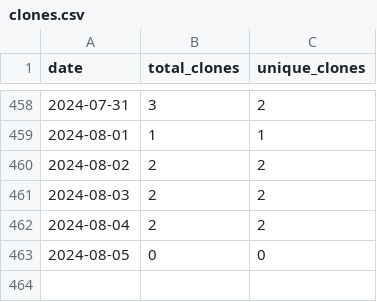
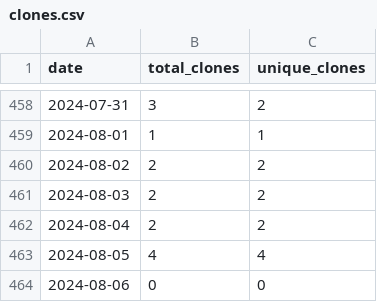
Before and after one commit to merrymitch/COMP5000, a CSV file: .traffic/clones.csv, drawn as a sheet; only a part is shown, gaps mark what is left out.

Commit message:
Updating repository traffic

```diff
--- a/.traffic/clones.csv
+++ b/.traffic/clones.csv
@@ -462,2 +462,3 @@ date,total_clones,unique_clones
 2024-08-04,2,2
-2024-08-05,0,0
+2024-08-05,4,4
+2024-08-06,0,0
```
Also changed, not shown: .traffic/views.csv, 3 other files.
